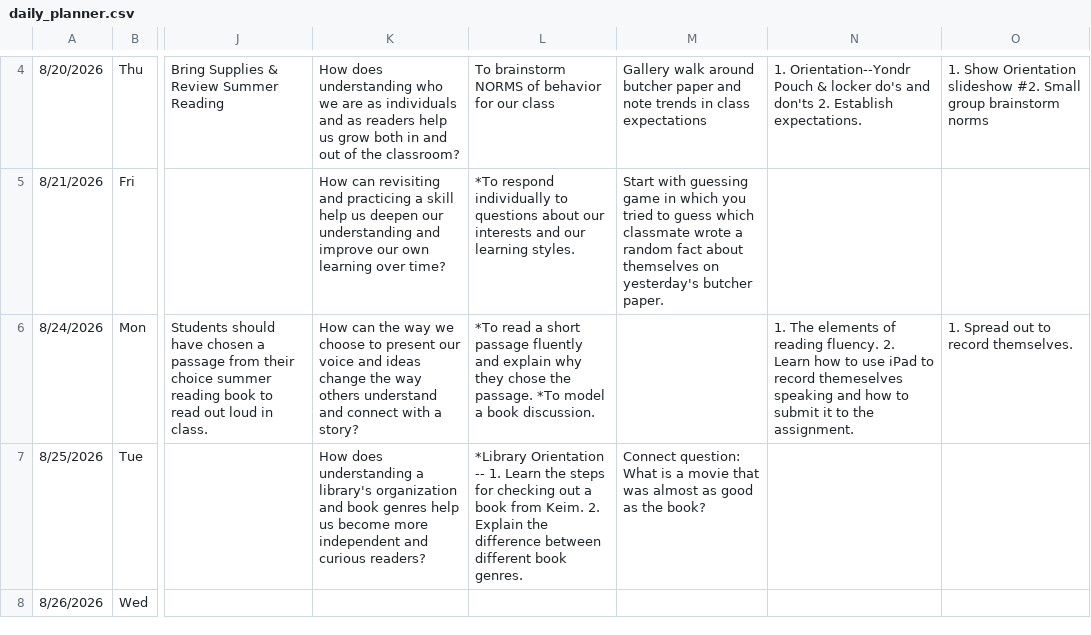
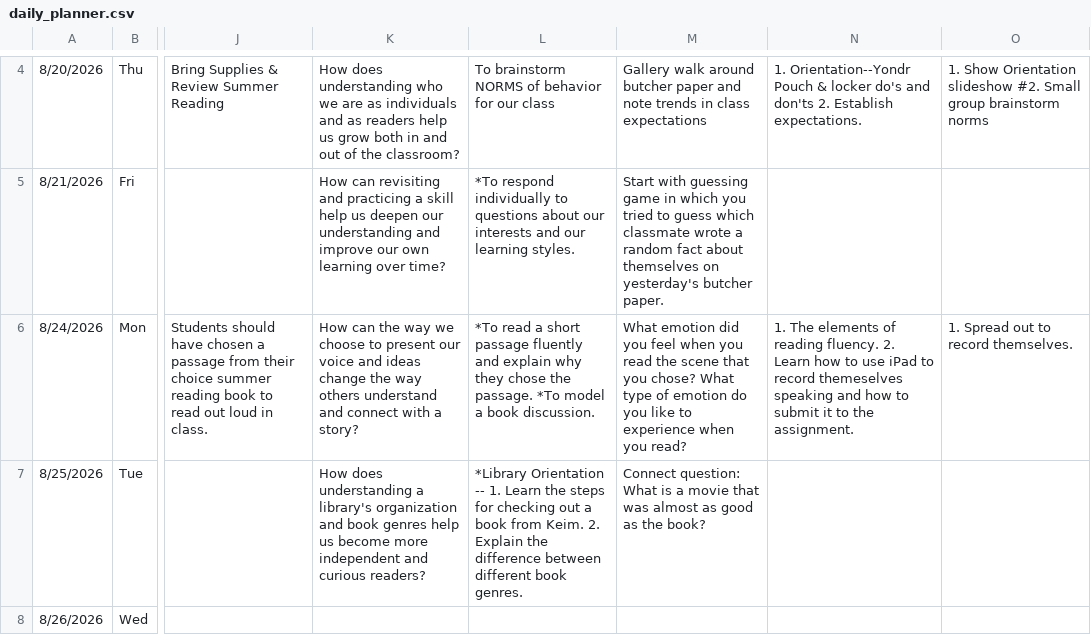
Before and after one commit to kimberlyjmartin/2026_Lesson_Planner_Calendar, a CSV file: daily_planner.csv, drawn as a sheet; only a part is shown, gaps mark what is left out; the diff names each change by its address in the sheet, - before the commit and + after, or states it on an @@ line.

Commit message:
Auto-sync Daily Planner — 2026-08-23T22:12:44.146Z

```diff
--- a/daily_planner.csv
+++ b/daily_planner.csv
-M6: (empty)
+M6: What emotion did you feel when you read the scene that you chose? What type of emotion do you like to experience when you read?
```
